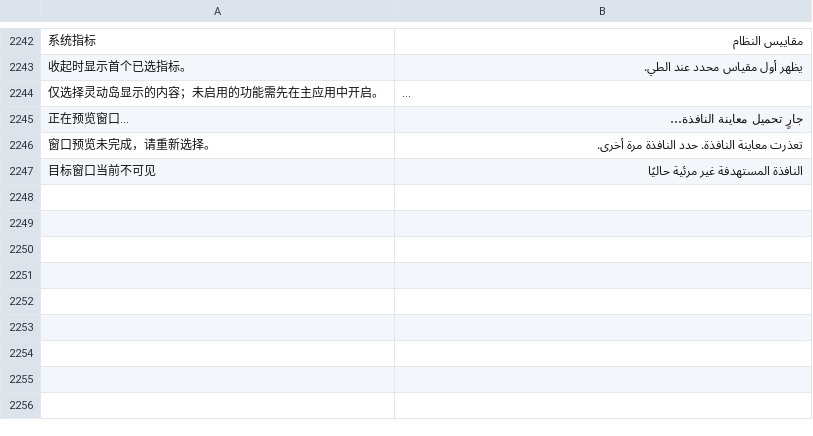
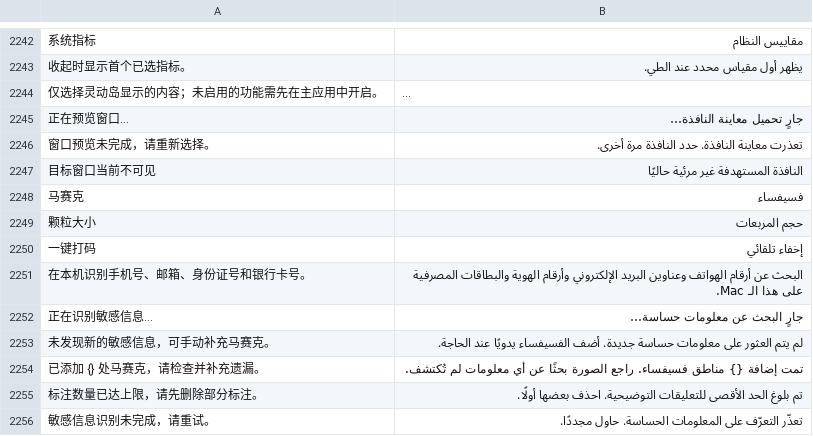
Before and after one commit to ysicing/XStats, a TSV file: Packages/XStatsKit/Sources/Localization/Resources/ar.tsv, drawn as a sheet; only a part is shown, gaps mark what is left out; long unchanged cells end in …; the diff names each change by its address in the sheet, - before the commit and + after, or states it on an @@ line.

```diff
--- a/Packages/XStatsKit/Sources/Localization/Resources/ar.tsv
+++ b/Packages/XStatsKit/Sources/Localization/Resources/ar.tsv
+row 2248: 马赛克 | فسيفساء
+row 2249: 颗粒大小 | حجم المربعات
+row 2250: 一键打码 | إخفاء تلقائي
+row 2251: 在本机识别手机号、邮箱、身份证号和银行卡号。 | البحث عن أرقام الهواتف وعناوين البريد الإلكتروني وأرقام الهوية والبطاقات المصرفية على هذا الـ Mac.
+row 2252: 正在识别敏感信息… | جارٍ البحث عن معلومات حساسة…
+row 2253: 未发现新的敏感信息，可手动补充马赛克。 | لم يتم العثور على معلومات حساسة جديدة. أضف الفسيفساء يدويًا عند الحاجة.
+row 2254: 已添加 {} 处马赛克，请检查并补充遗漏。 | تمت إضافة {} مناطق فسيفساء. راجع الصورة بحثًا عن أي معلومات لم تُكتشف.
+row 2255: 标注数量已达上限，请先删除部分标注。 | تم بلوغ الحد الأقصى للتعليقات التوضيحية. احذف بعضها أولًا.
+row 2256: 敏感信息识别未完成，请重试。 | تعذّر التعرّف على المعلومات الحساسة. حاول مجددًا.
```
Also changed, not shown: Packages/XStatsKit/Sources/Localization/Resources/de.tsv, Packages/XStatsKit/Sources/Localization/Resources/es.tsv, 17 other files.
